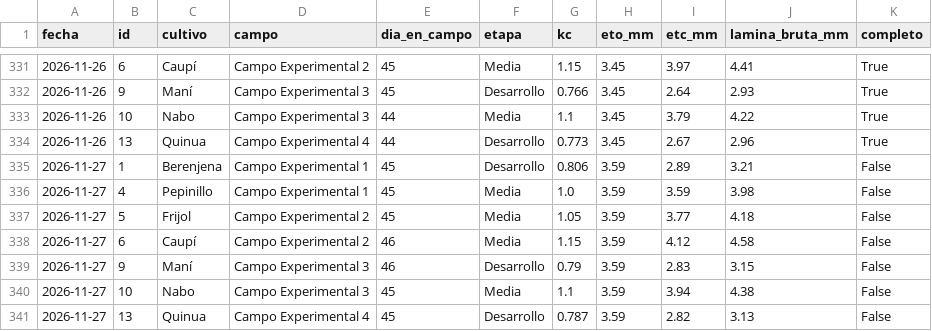
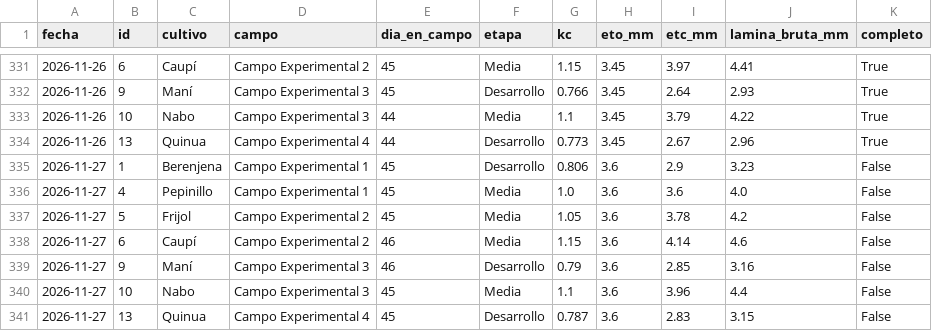
Before and after one commit to henryayalachully12-alt/cecasp, a CSV file: data/etc_diaria.csv, drawn as a sheet; only a part is shown, gaps mark what is left out.

```diff
--- a/data/etc_diaria.csv
+++ b/data/etc_diaria.csv
@@ -334,8 +334,8 @@ fecha,id,cultivo,campo,dia_en_campo,etapa,kc,eto_mm,etc_mm,lamina_bruta_mm,compl
 2026-11-26,13,Quinua,Campo Experimental 4,44,Desarrollo,0.773,3.45,2.67,2.96,True
-2026-11-27,1,Berenjena,Campo Experimental 1,45,Desarrollo,0.806,3.59,2.89,3.21,False
-2026-11-27,4,Pepinillo,Campo Experimental 1,45,Media,1.0,3.59,3.59,3.98,False
-2026-11-27,5,Frijol,Campo Experimental 2,45,Media,1.05,3.59,3.77,4.18,False
-2026-11-27,6,Caupí,Campo Experimental 2,46,Media,1.15,3.59,4.12,4.58,False
-2026-11-27,9,Maní,Campo Experimental 3,46,Desarrollo,0.79,3.59,2.83,3.15,False
-2026-11-27,10,Nabo,Campo Experimental 3,45,Media,1.1,3.59,3.94,4.38,False
-2026-11-27,13,Quinua,Campo Experimental 4,45,Desarrollo,0.787,3.59,2.82,3.13,False
+2026-11-27,1,Berenjena,Campo Experimental 1,45,Desarrollo,0.806,3.6,2.9,3.23,False
+2026-11-27,4,Pepinillo,Campo Experimental 1,45,Media,1.0,3.6,3.6,4.0,False
+2026-11-27,5,Frijol,Campo Experimental 2,45,Media,1.05,3.6,3.78,4.2,False
+2026-11-27,6,Caupí,Campo Experimental 2,46,Media,1.15,3.6,4.14,4.6,False
+2026-11-27,9,Maní,Campo Experimental 3,46,Desarrollo,0.79,3.6,2.85,3.16,False
+2026-11-27,10,Nabo,Campo Experimental 3,45,Media,1.1,3.6,3.96,4.4,False
+2026-11-27,13,Quinua,Campo Experimental 4,45,Desarrollo,0.787,3.6,2.83,3.15,False
```
Also changed, not shown: data/diario.csv, 2 other files.
